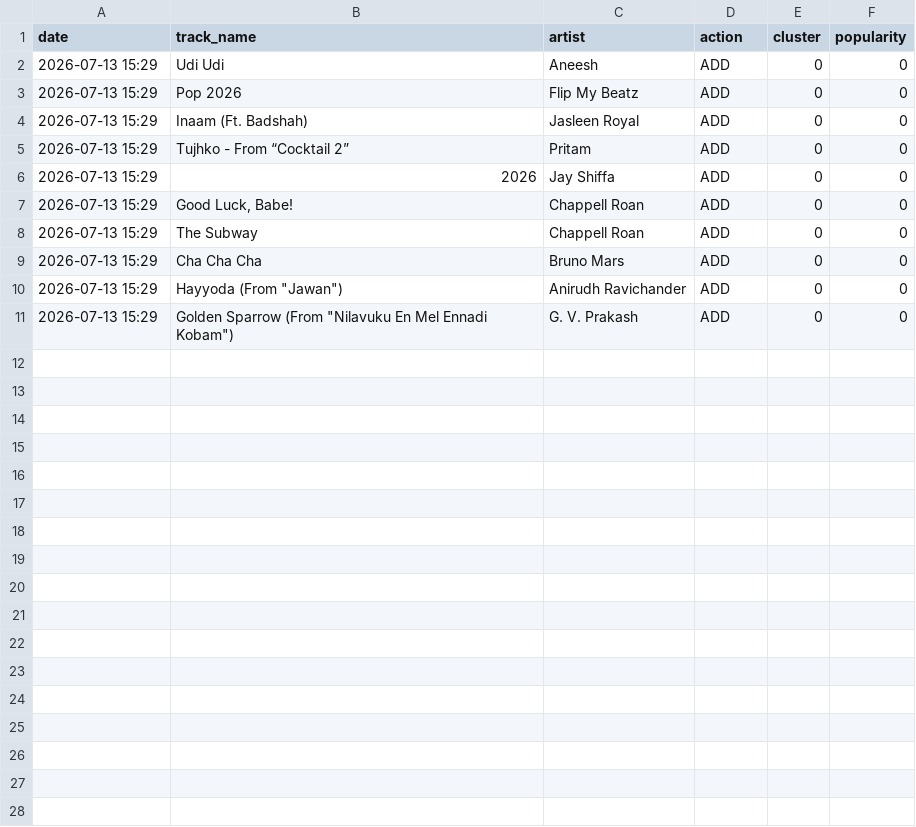
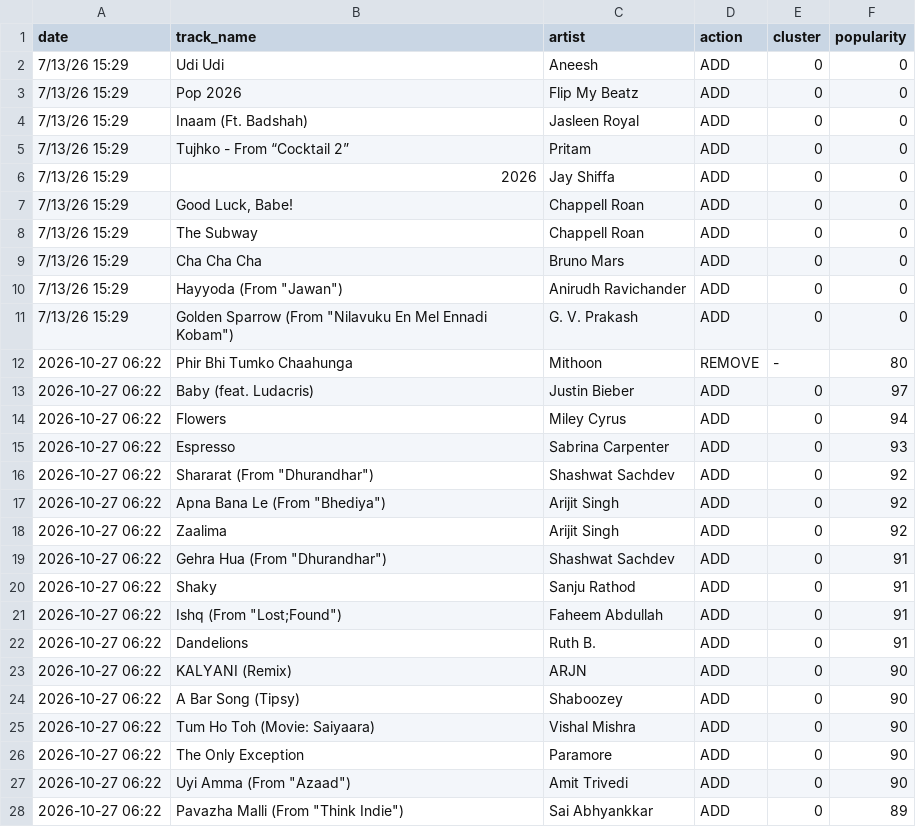
Before and after one commit to 5avis/playlist-a-live, a CSV file: activity_log.csv, drawn as a sheet; only a part is shown; the diff covers the shown part only.

```diff
--- a/activity_log.csv
+++ b/activity_log.csv
@@ -1,11 +1,28 @@
 date,track_name,artist,action,cluster,popularity
-2026-07-13 15:29,Udi Udi,Aneesh,ADD,0,0
-2026-07-13 15:29,Pop 2026,Flip My Beatz,ADD,0,0
-2026-07-13 15:29,Inaam (Ft. Badshah),Jasleen Royal,ADD,0,0
-2026-07-13 15:29,Tujhko - From “Cocktail 2”,Pritam,ADD,0,0
-2026-07-13 15:29,2026,Jay Shiffa,ADD,0,0
-2026-07-13 15:29,"Good Luck, Babe!",Chappell Roan,ADD,0,0
-2026-07-13 15:29,The Subway,Chappell Roan,ADD,0,0
-2026-07-13 15:29,Cha Cha Cha,Bruno Mars,ADD,0,0
-2026-07-13 15:29,"Hayyoda (From ""Jawan"")",Anirudh Ravichander,ADD,0,0
-2026-07-13 15:29,"Golden Sparrow (From ""Nilavuku En Mel Ennadi Kobam"")",G. V. Prakash,ADD,0,0
+7/13/26 15:29,Udi Udi,Aneesh,ADD,0,0
+7/13/26 15:29,Pop 2026,Flip My Beatz,ADD,0,0
+7/13/26 15:29,Inaam (Ft. Badshah),Jasleen Royal,ADD,0,0
+7/13/26 15:29,Tujhko - From “Cocktail 2”,Pritam,ADD,0,0
+7/13/26 15:29,2026,Jay Shiffa,ADD,0,0
+7/13/26 15:29,"Good Luck, Babe!",Chappell Roan,ADD,0,0
+7/13/26 15:29,The Subway,Chappell Roan,ADD,0,0
+7/13/26 15:29,Cha Cha Cha,Bruno Mars,ADD,0,0
+7/13/26 15:29,"Hayyoda (From ""Jawan"")",Anirudh Ravichander,ADD,0,0
+7/13/26 15:29,"Golden Sparrow (From ""Nilavuku En Mel Ennadi Kobam"")",G. V. Prakash,ADD,0,0
+2026-10-27 06:22,Phir Bhi Tumko Chaahunga,Mithoon,REMOVE,-,80
+2026-10-27 06:22,Baby (feat. Ludacris),Justin Bieber,ADD,0,97
+2026-10-27 06:22,Flowers,Miley Cyrus,ADD,0,94
+2026-10-27 06:22,Espresso,Sabrina Carpenter,ADD,0,93
+2026-10-27 06:22,"Shararat (From ""Dhurandhar"")",Shashwat Sachdev,ADD,0,92
+2026-10-27 06:22,"Apna Bana Le (From ""Bhediya"")",Arijit Singh,ADD,0,92
+2026-10-27 06:22,Zaalima,Arijit Singh,ADD,0,92
+2026-10-27 06:22,"Gehra Hua (From ""Dhurandhar"")",Shashwat Sachdev,ADD,0,91
+2026-10-27 06:22,Shaky,Sanju Rathod,ADD,0,91
+2026-10-27 06:22,"Ishq (From ""Lost;Found"")",Faheem Abdullah,ADD,0,91
+2026-10-27 06:22,Dandelions,Ruth B.,ADD,0,91
+2026-10-27 06:22,KALYANI (Remix),ARJN,ADD,0,90
+2026-10-27 06:22,A Bar Song (Tipsy),Shaboozey,ADD,0,90
+2026-10-27 06:22,Tum Ho Toh (Movie: Saiyaara),Vishal Mishra,ADD,0,90
+2026-10-27 06:22,The Only Exception,Paramore,ADD,0,90
+2026-10-27 06:22,"Uyi Amma (From ""Azaad"")",Amit Trivedi,ADD,0,90
+2026-10-27 06:22,"Pavazha Malli (From ""Think Indie"")",Sai Abhyankkar,ADD,0,89
```
Also changed, not shown: 1 added row elsewhere in this file, decisions.csv, tracks_clustered.csv, 11 other files.
